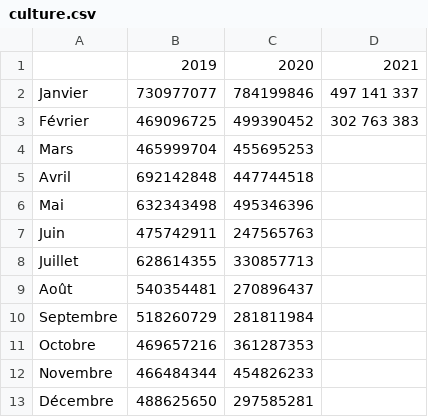
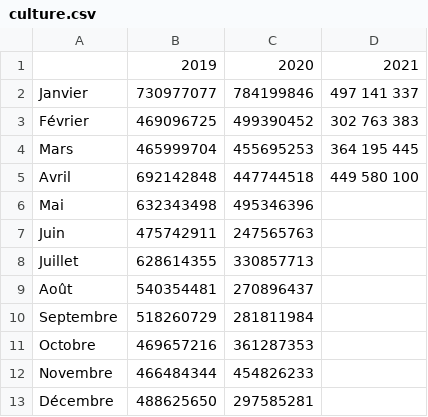
Before and after one commit to Atelier-parisien-d-urbanisme/Observatoire-economie-paris, a CSV file: 5_Secteurs_d_activites_les_plus_impactes/5_3_Culture/culture.csv, drawn as a sheet.

Commit message:
actu données mars et avril

```diff
--- a/5_Secteurs_d_activites_les_plus_impactes/5_3_Culture/culture.csv
+++ b/5_Secteurs_d_activites_les_plus_impactes/5_3_Culture/culture.csv
@@ -3,4 +3,4 @@ Janvier;730977077;784199846;497 141 337
 Février;469096725;499390452;302 763 383
-Mars;465999704;455695253;
-Avril;692142848;447744518;
+Mars;465999704;455695253;364 195 445
+Avril;692142848;447744518;449 580 100
 Mai;632343498;495346396;
```
